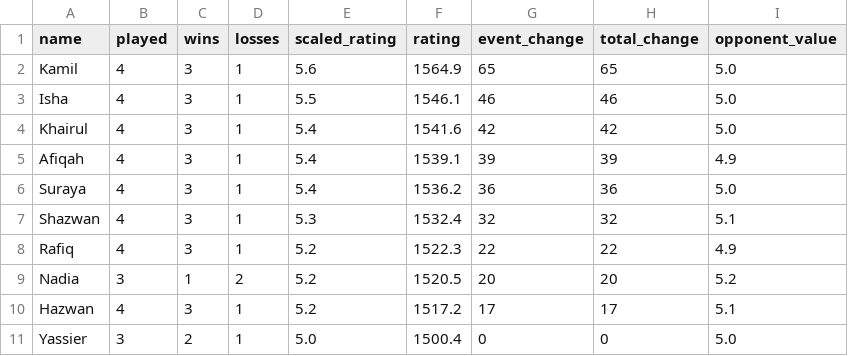
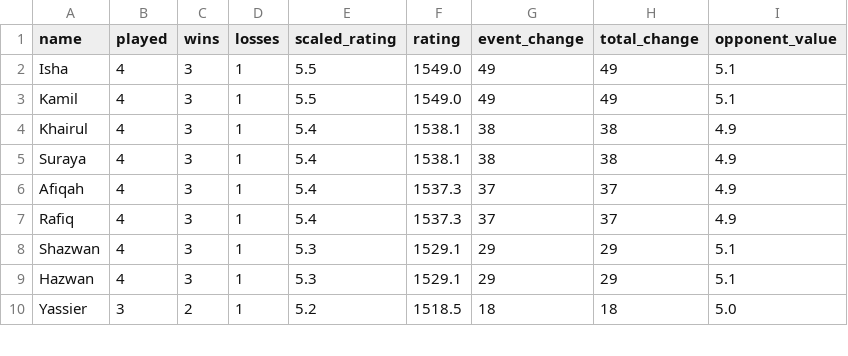
Before and after one commit to BadgerMinton/badgerminton-data, a CSV file: elo-scores/2024-10-10_elo_scores.csv, drawn as a sheet; only a part is shown; the diff covers the shown part only.

Commit message:
Upload ELO scores data for 2024-10-10

```diff
--- a/elo-scores/2024-10-10_elo_scores.csv
+++ b/elo-scores/2024-10-10_elo_scores.csv
@@ -1,11 +1,10 @@
 name,played,wins,losses,scaled_rating,rating,event_change,total_change,opponent_value
-Kamil,4,3,1,5.6,1564.9,65,65,5.0
-Isha,4,3,1,5.5,1546.1,46,46,5.0
-Khairul,4,3,1,5.4,1541.6,42,42,5.0
-Afiqah,4,3,1,5.4,1539.1,39,39,4.9
-Suraya,4,3,1,5.4,1536.2,36,36,5.0
-Shazwan,4,3,1,5.3,1532.4,32,32,5.1
-Rafiq,4,3,1,5.2,1522.3,22,22,4.9
-Nadia,3,1,2,5.2,1520.5,20,20,5.2
-Hazwan,4,3,1,5.2,1517.2,17,17,5.1
-Yassier,3,2,1,5.0,1500.4,0,0,5.0
+Isha,4,3,1,5.5,1549.0,49,49,5.1
+Kamil,4,3,1,5.5,1549.0,49,49,5.1
+Khairul,4,3,1,5.4,1538.1,38,38,4.9
+Suraya,4,3,1,5.4,1538.1,38,38,4.9
+Afiqah,4,3,1,5.4,1537.3,37,37,4.9
+Rafiq,4,3,1,5.4,1537.3,37,37,4.9
+Shazwan,4,3,1,5.3,1529.1,29,29,5.1
+Hazwan,4,3,1,5.3,1529.1,29,29,5.1
+Yassier,3,2,1,5.2,1518.5,18,18,5.0
```
Also changed, not shown: 2 added rows, 1 removed row and 21 edited cells elsewhere in this file.
